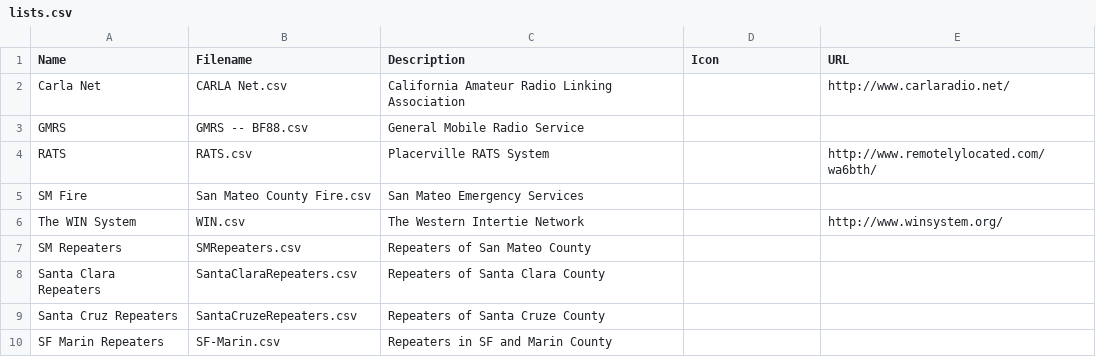
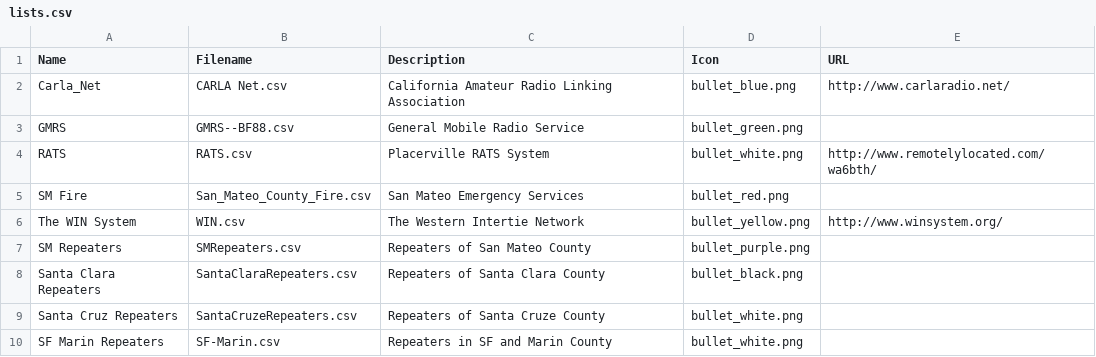
Before and after one commit to pcarmody/dev, a CSV file: repeater_map/StationLists/lists.csv, drawn as a sheet.

```diff
--- a/repeater_map/StationLists/lists.csv
+++ b/repeater_map/StationLists/lists.csv
@@ -1,10 +1,10 @@
 Name,Filename,Description,Icon,URL
-Carla Net,CARLA Net.csv,California Amateur Radio Linking Association,,http://www.carlaradio.net/
-GMRS,GMRS -- BF88.csv,General Mobile Radio Service,,
-RATS,RATS.csv,Placerville RATS System,,http://www.remotelylocated.com/wa6bth/
-SM Fire,San Mateo County Fire.csv,San Mateo Emergency Services,,
-The WIN System,WIN.csv,The Western Intertie Network,,http://www.winsystem.org/
-SM Repeaters,SMRepeaters.csv,Repeaters of San Mateo County,,
-Santa Clara Repeaters,SantaClaraRepeaters.csv,Repeaters of Santa Clara County,,
-Santa Cruz Repeaters,SantaCruzeRepeaters.csv,Repeaters of Santa Cruze County,,
-SF Marin Repeaters,SF-Marin.csv,Repeaters in SF and Marin County,,
+Carla_Net,CARLA Net.csv,California Amateur Radio Linking Association,bullet_blue.png,http://www.carlaradio.net/
+GMRS,GMRS--BF88.csv,General Mobile Radio Service,bullet_green.png,
+RATS,RATS.csv,Placerville RATS System,bullet_white.png,http://www.remotelylocated.com/wa6bth/
+SM Fire,San_Mateo_County_Fire.csv,San Mateo Emergency Services,bullet_red.png,
+The WIN System,WIN.csv,The Western Intertie Network,bullet_yellow.png,http://www.winsystem.org/
+SM Repeaters,SMRepeaters.csv,Repeaters of San Mateo County,bullet_purple.png,
+Santa Clara Repeaters,SantaClaraRepeaters.csv,Repeaters of Santa Clara County,bullet_black.png,
+Santa Cruz Repeaters,SantaCruzeRepeaters.csv,Repeaters of Santa Cruze County,bullet_white.png,
+SF Marin Repeaters,SF-Marin.csv,Repeaters in SF and Marin County,bullet_white.png,
```
Also changed, not shown: repeater_map/bandplan.csv, 6 other files.
